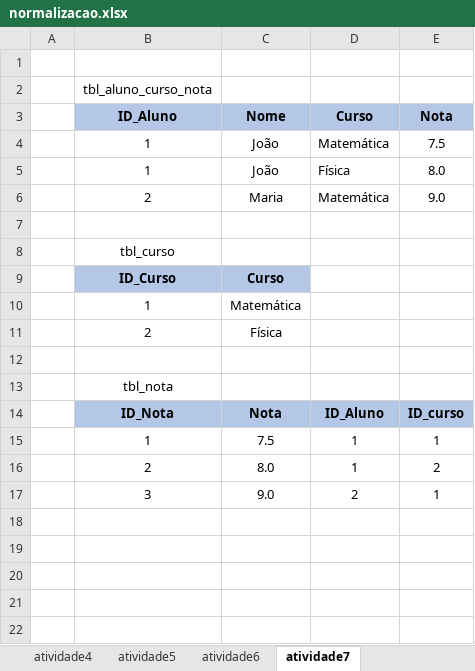
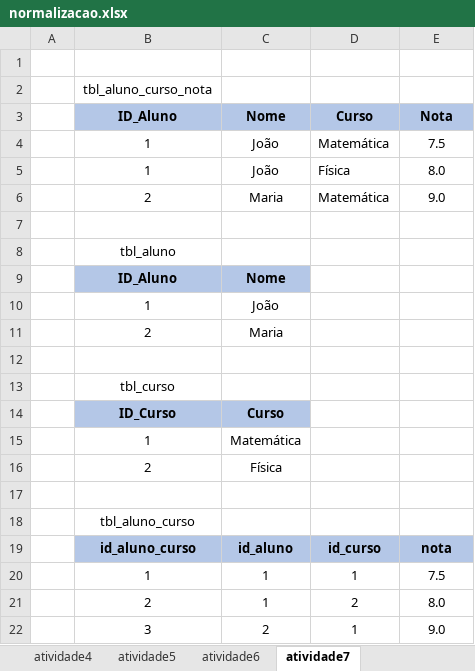
Before and after one commit to PadawanXXVI/banco_dados_senai, an Excel workbook: aula08/normalizacao.xlsx, sheet atividade7, drawn as a sheet; values as stored, in another font and other column widths than the file's, no borders; removed rows and columns are numbered as before the commit, all else as after; the diff names each change by its address in the sheet, - before the commit and + after, or states it on an @@ line.

Commit message:
Correção das atividades

```diff
--- a/aula08/normalizacao.xlsx (sheet atividade7)
+++ b/aula08/normalizacao.xlsx (sheet atividade7)
+row 8:  | tbl_aluno
+row 9:  | ID_Aluno | Nome
+row 10:  | 1 | João
+row 11:  | 2 | Maria
+row 12: (empty)
-B18: tbl_nota
+B18: tbl_aluno_curso
-row 14:  | ID_Nota | Nota | ID_Aluno | ID_curso
-row 15:  | 1 | 7.5 | 1 | 1
-row 16:  | 2 | 8.0 | 1 | 2
-row 17:  | 3 | 9.0 | 2 | 1
+row 19:  | id_aluno_curso | id_aluno | id_curso | nota
+row 20:  | 1 | 1 | 1 | 7.5
+row 21:  | 2 | 1 | 2 | 8.0
+row 22:  | 3 | 2 | 1 | 9.0
```
Also changed, not shown: sheet atividade5, sheet atividade3, sheet atividade4, sheet atividade1, sheet atividade2, sheet atividade6.
